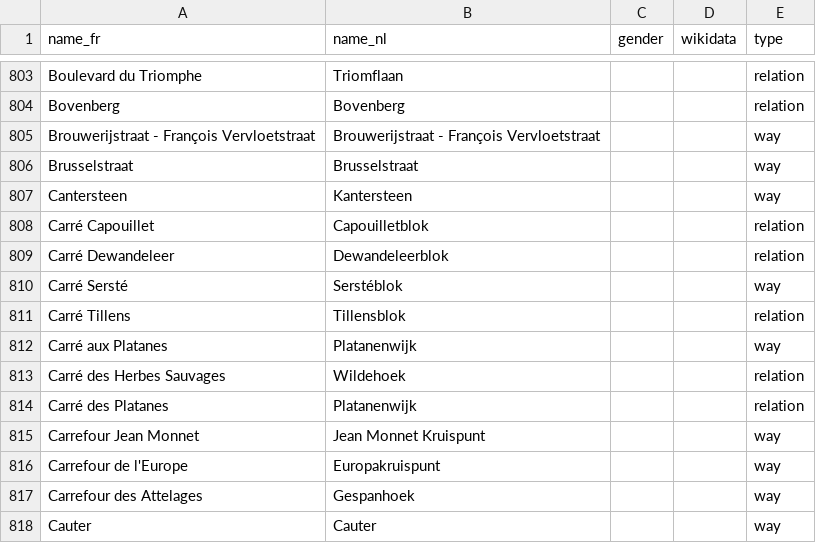
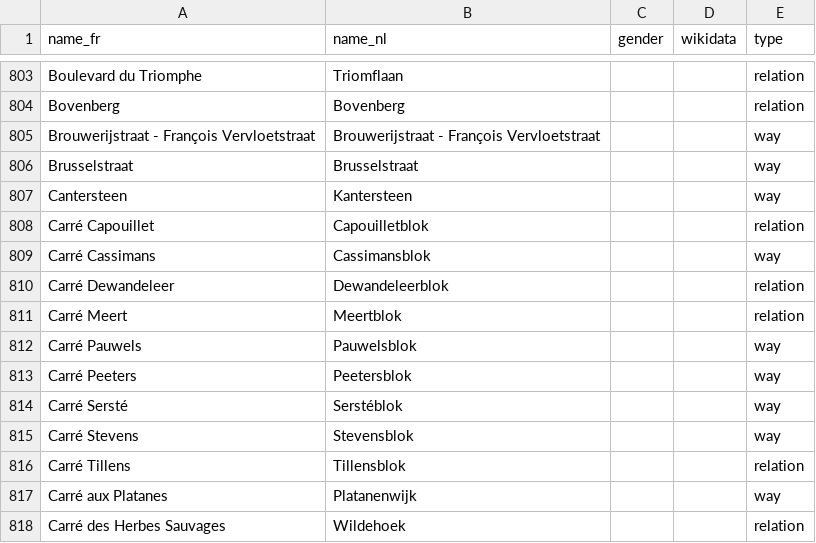
Before and after one commit to EqualStreetNames/equalstreetnames-brussels, a CSV file: data/other.csv, drawn as a sheet; only a part is shown, gaps mark what is left out; the shorter side is filled out with more unchanged rows; the diff names each change by its address in the sheet, - before the commit and + after, or states it on an @@ line.

Commit message:
🗃 Update data

```diff
--- a/data/other.csv
+++ b/data/other.csv
+row 809: Carré Cassimans | Cassimansblok |  |  | way
+row 811: Carré Meert | Meertblok |  |  | relation
+row 812: Carré Pauwels | Pauwelsblok |  |  | way
+row 813: Carré Peeters | Peetersblok |  |  | way
+row 815: Carré Stevens | Stevensblok |  |  | way
```
Also changed, not shown: data/gender.csv, event-2020-02-17/gender.csv, 3 other files.
